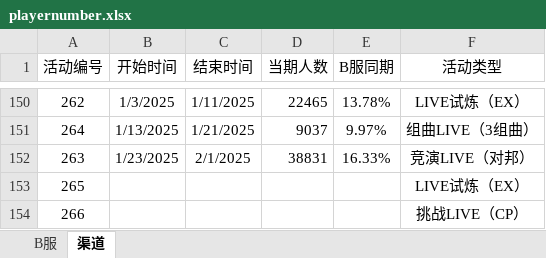
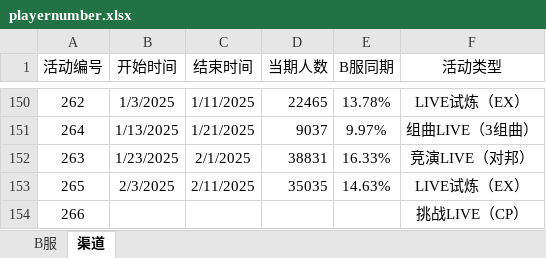
Before and after one commit to Yamamoto-2/tsugu-bangdream-bot, an Excel workbook: backend/config/playernumber.xlsx, sheet 渠道, drawn as a sheet; only a part is shown, gaps mark what is left out; values as stored, in another font and other column widths than the file's, no borders; the diff names each change by its address in the sheet, - before the commit and + after, or states it on an @@ line.

```diff
--- a/backend/config/playernumber.xlsx (sheet 渠道)
+++ b/backend/config/playernumber.xlsx (sheet 渠道)
-B153 (开始时间): (empty)
+B153 (开始时间): 2/3/2025
-C153 (结束时间): (empty)
+C153 (结束时间): 2/11/2025
-D153 (当期人数): (empty)
+D153 (当期人数): 35035
-E153 (B服同期): (empty)
+E153 (B服同期): 14.63%
```
Also changed, not shown: sheet B服.
